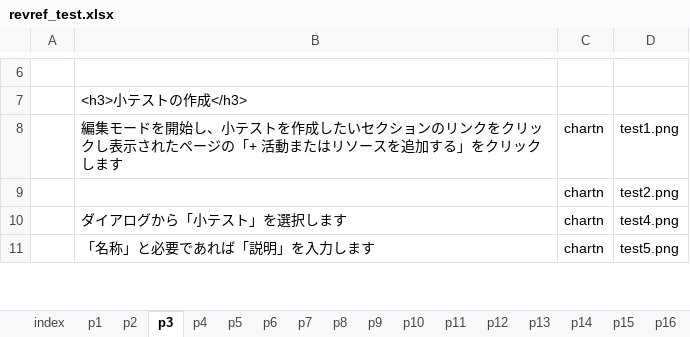
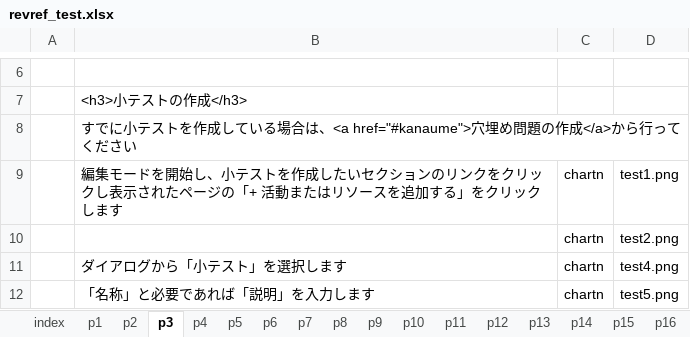
Before and after one commit to imc-lms-adm/support-vle-man, an Excel workbook: revref_test.xlsx, sheet p3, drawn as a sheet; only a part is shown, gaps mark what is left out; values as stored, in another font and other column widths than the file's, no borders; the diff covers the shown part only; the diff names each change by its address in the sheet, - before the commit and + after, or states it on an @@ line.

```diff
--- a/revref_test.xlsx (sheet p3)
+++ b/revref_test.xlsx (sheet p3)
+row 8:  | すでに小テストを作成している場合は、<a href="#kanaume">穴埋め問題の作成</a>から行ってください
```
Also changed, not shown: 1 removed row and 4 edited cells elsewhere in this sheet, sheet p1, sheet p2.
